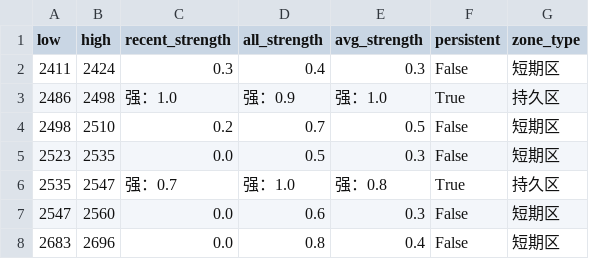
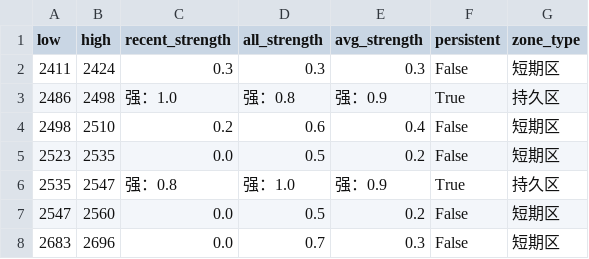
Before and after one commit to CMUJIN/trading, a CSV file: docs/RM2601/RM2601_chipzones_hybrid.csv, drawn as a sheet.

```diff
--- a/docs/RM2601/RM2601_chipzones_hybrid.csv
+++ b/docs/RM2601/RM2601_chipzones_hybrid.csv
@@ -1,8 +1,8 @@
 low,high,recent_strength,all_strength,avg_strength,persistent,zone_type
-2411,2424,0.3,0.4,0.3,False,短期区
-2486,2498,强：1.0,强：0.9,强：1.0,True,持久区
-2498,2510,0.2,0.7,0.5,False,短期区
-2523,2535,0.0,0.5,0.3,False,短期区
-2535,2547,强：0.7,强：1.0,强：0.8,True,持久区
-2547,2560,0.0,0.6,0.3,False,短期区
-2683,2696,0.0,0.8,0.4,False,短期区
+2411,2424,0.3,0.3,0.3,False,短期区
+2486,2498,强：1.0,强：0.8,强：0.9,True,持久区
+2498,2510,0.2,0.6,0.4,False,短期区
+2523,2535,0.0,0.5,0.2,False,短期区
+2535,2547,强：0.8,强：1.0,强：0.9,True,持久区
+2547,2560,0.0,0.5,0.2,False,短期区
+2683,2696,0.0,0.7,0.3,False,短期区
```
Also changed, not shown: 2 other files.
